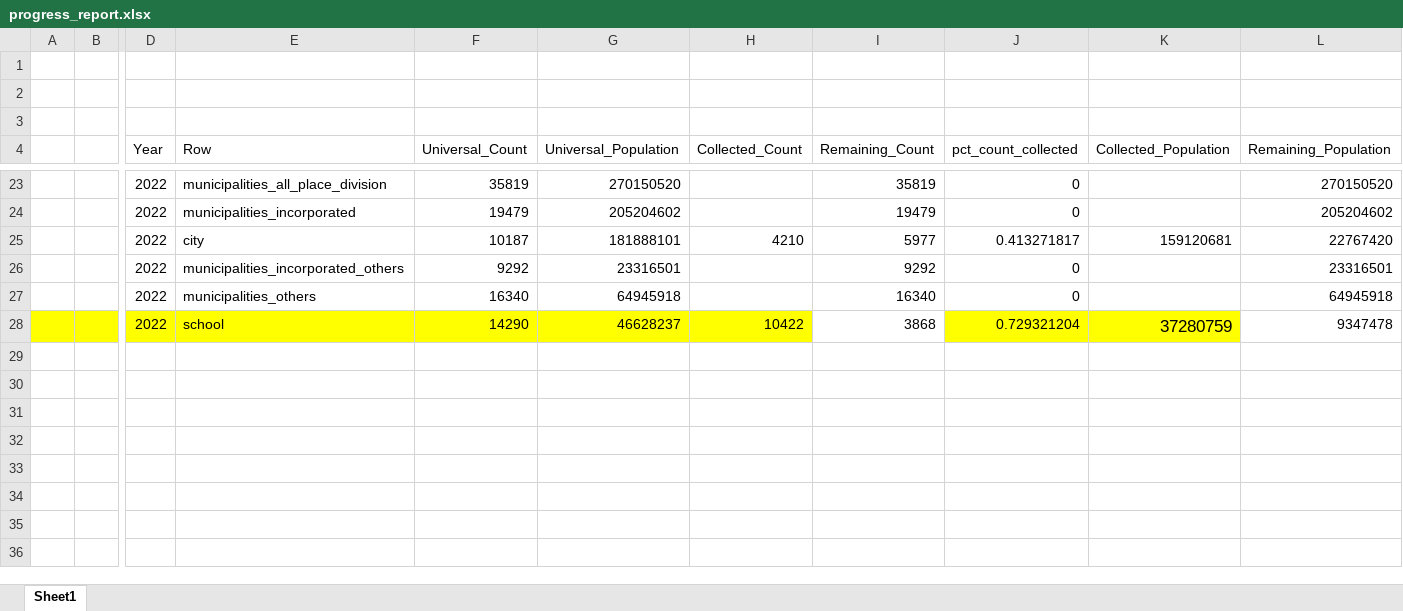
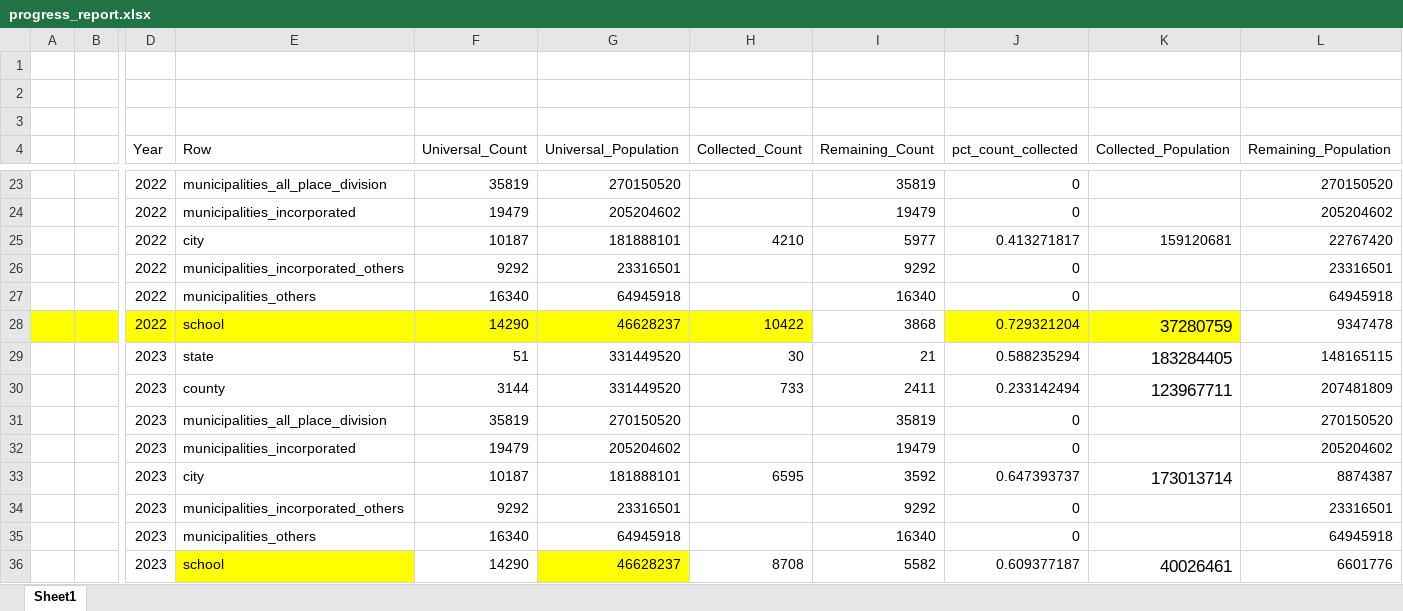
Before and after one commit to thuy2020/acfrs_data, an Excel workbook: analysis/progress_report.xlsx, sheet Sheet1, drawn as a sheet; only a part is shown, gaps mark what is left out; values as stored, in another font and other column widths than the file's, no borders; rows hold the shown columns only; the diff names each change by its address in the sheet, - before the commit and + after, or states it on an @@ line.

Commit message:
progress report universal_collected

```diff
--- a/analysis/progress_report.xlsx (sheet Sheet1)
+++ b/analysis/progress_report.xlsx (sheet Sheet1)
+row 29:  |  | 2023 | state | 51 | 331449520 | 30 | 21 | 0.588235294 | 183284405 | 148165115
+row 30:  |  | 2023 | county | 3144 | 331449520 | 733 | 2411 | 0.233142494 | 123967711 | 207481809
+row 31:  |  | 2023 | municipalities_all_place_division | 35819 | 270150520 |  | 35819 | 0 |  | 270150520
+row 32:  |  | 2023 | municipalities_incorporated | 19479 | 205204602 |  | 19479 | 0 |  | 205204602
+row 33:  |  | 2023 | city | 10187 | 181888101 | 6595 | 3592 | 0.647393737 | 173013714 | 8874387
+row 34:  |  | 2023 | municipalities_incorporated_others | 9292 | 23316501 |  | 9292 | 0 |  | 23316501
+row 35:  |  | 2023 | municipalities_others | 16340 | 64945918 |  | 16340 | 0 |  | 64945918
+row 36:  |  | 2023 | school | 14290 | 46628237 | 8708 | 5582 | 0.609377187 | 40026461 | 6601776
```
Also changed, not shown: 9 other files.
